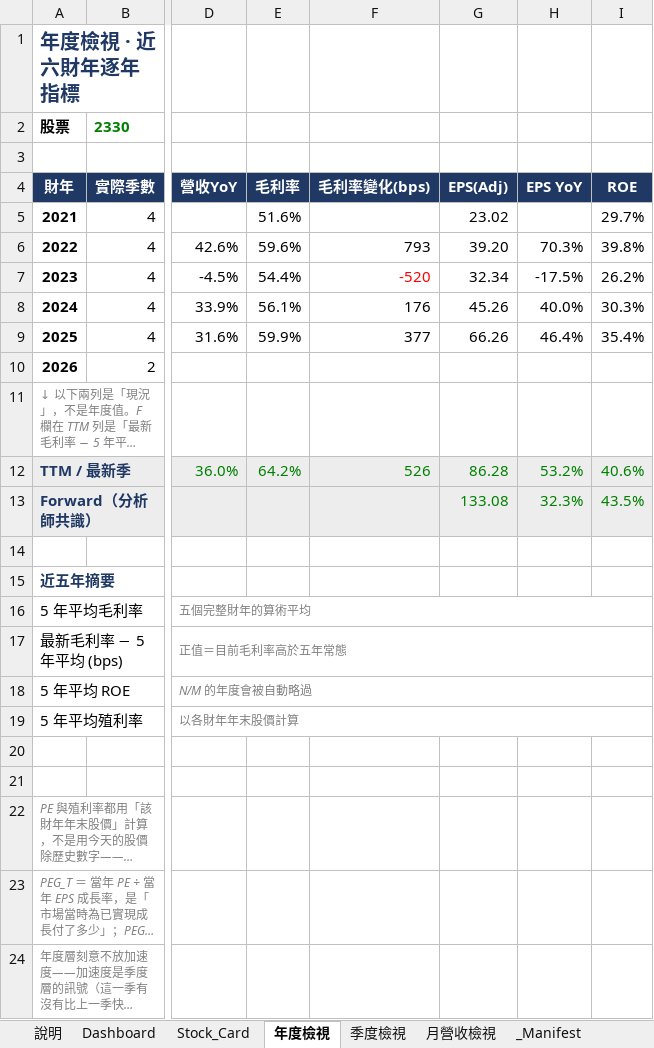
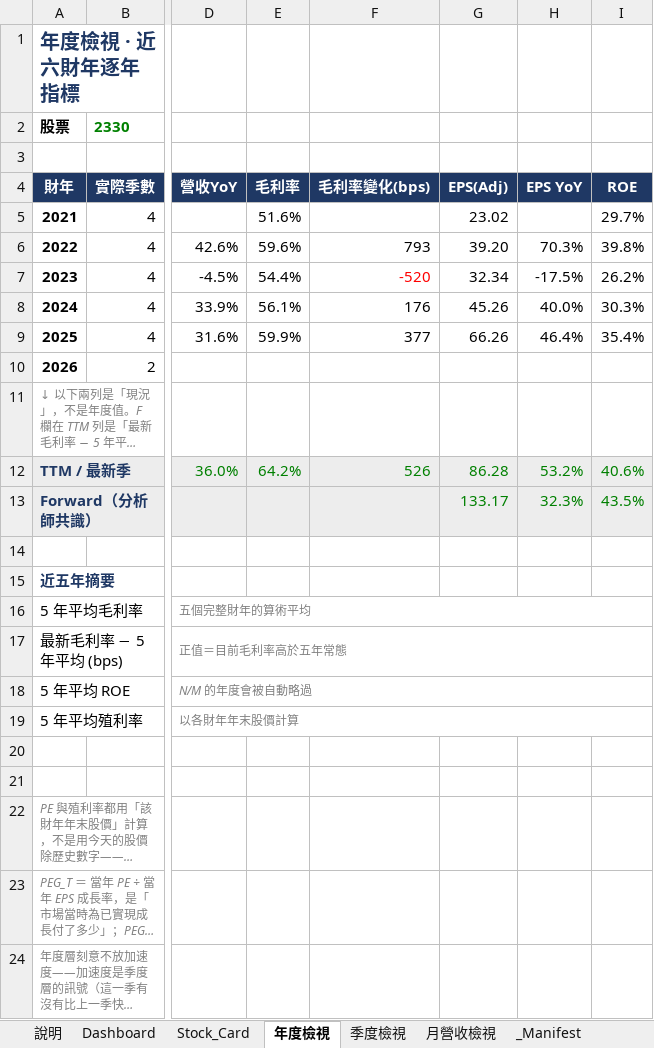
Before and after one commit to Kira11-ja/TWstocktrack, an Excel workbook: 台股觀察表.xlsx, sheet 年度檢視, drawn as a sheet; only a part is shown, gaps mark what is left out; long unchanged cells end in …; values as stored, in another font and other column widths than the file's, no borders; conditional formats not drawn; the diff names each change by its address in the sheet, - before the commit and + after, or states it on an @@ line.

```diff
--- a/台股觀察表.xlsx (sheet 年度檢視)
+++ b/台股觀察表.xlsx (sheet 年度檢視)
-G13 (EPS(Adj)): 133.08
+G13 (EPS(Adj)): 133.17
```
Also changed, not shown: sheet _Manifest, sheet Dashboard, sheet Tickers, sheet Stock_Card, 3 other files.
